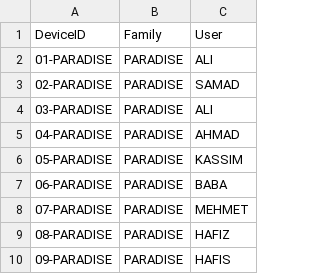
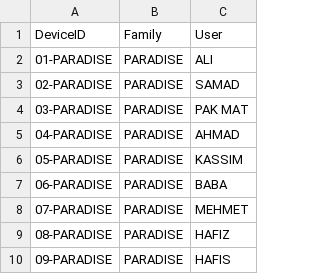
Before and after one commit to fazleerashid/smartwatch-test, a CSV file: deviceid.csv, drawn as a sheet; only a part is shown.

Commit message:
Update deviceid.csv

```diff
--- a/deviceid.csv
+++ b/deviceid.csv
@@ -3,3 +3,3 @@ DeviceID,Family,User
 02-PARADISE,PARADISE,SAMAD
-03-PARADISE,PARADISE,ALI
+03-PARADISE,PARADISE,PAK MAT
 04-PARADISE,PARADISE,AHMAD
```
